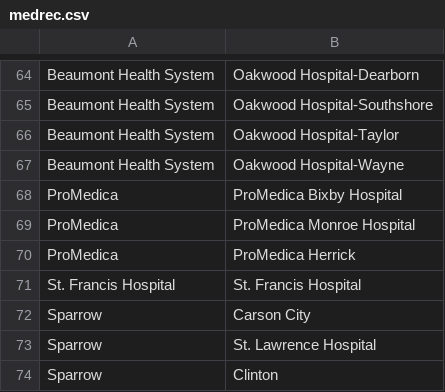
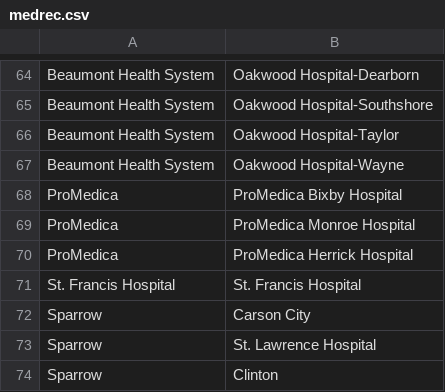
Before and after one commit to informationsoftworks/mihin, a CSV file: oids/medrec.csv, drawn as a sheet; only a part is shown, gaps mark what is left out.

Commit message:
Correct label for Herrick Hospital Medrec for consistency and synchronization with the OID row

```diff
--- a/oids/medrec.csv
+++ b/oids/medrec.csv
@@ -69,3 +69,3 @@ ProMedica,ProMedica Bixby Hospital
 ProMedica,ProMedica Monroe Hospital
-ProMedica,ProMedica Herrick
+ProMedica,ProMedica Herrick Hospital
 St. Francis Hospital,St. Francis Hospital
```
